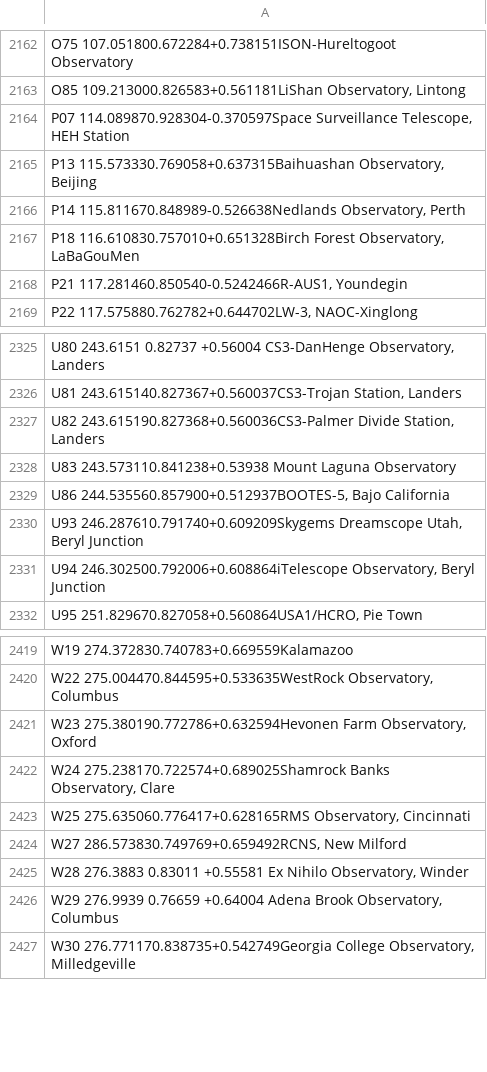
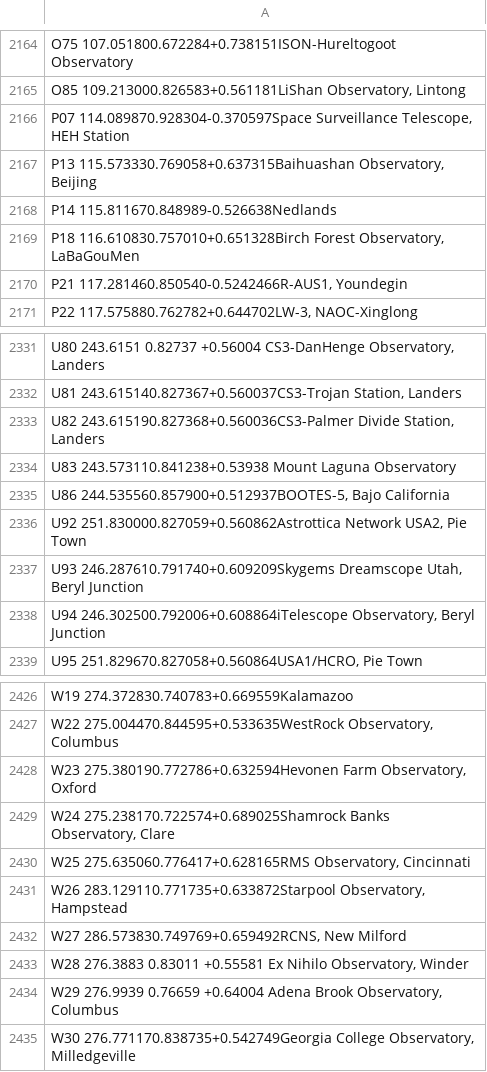
Before and after one commit to dahlend/kete, a TSV file: src/kete_core/data/mpc_obs.tsv, drawn as a sheet; only a part is shown, gaps mark what is left out; the diff covers the shown part only.

```diff
--- a/src/kete_core/data/mpc_obs.tsv
+++ b/src/kete_core/data/mpc_obs.tsv
@@ -2165,3 +2167,3 @@ P07 114.089870.928304-0.370597Space Surveillance Telescope, HEH Station
 P13 115.573330.769058+0.637315Baihuashan Observatory, Beijing
-P14 115.811670.848989-0.526638Nedlands Observatory, Perth
+P14 115.811670.848989-0.526638Nedlands
 P18 116.610830.757010+0.651328Birch Forest Observatory, LaBaGouMen
@@ -2329,2 +2335,3 @@ U83 243.573110.841238+0.53938 Mount Laguna Observatory
 U86 244.535560.857900+0.512937BOOTES-5, Bajo California
+U92 251.830000.827059+0.560862Astrottica Network USA2, Pie Town
 U93 246.287610.791740+0.609209Skygems Dreamscope Utah, Beryl Junction
@@ -2423,2 +2430,3 @@ W24 275.238170.722574+0.689025Shamrock Banks Observatory, Clare
 W25 275.635060.776417+0.628165RMS Observatory, Cincinnati
+W26 283.129110.771735+0.633872Starpool Observatory, Hampstead
 W27 286.573830.749769+0.659492RCNS, New Milford
```
Also changed, not shown: 8 added rows and 1 edited cell elsewhere in this file, 14 other files.
